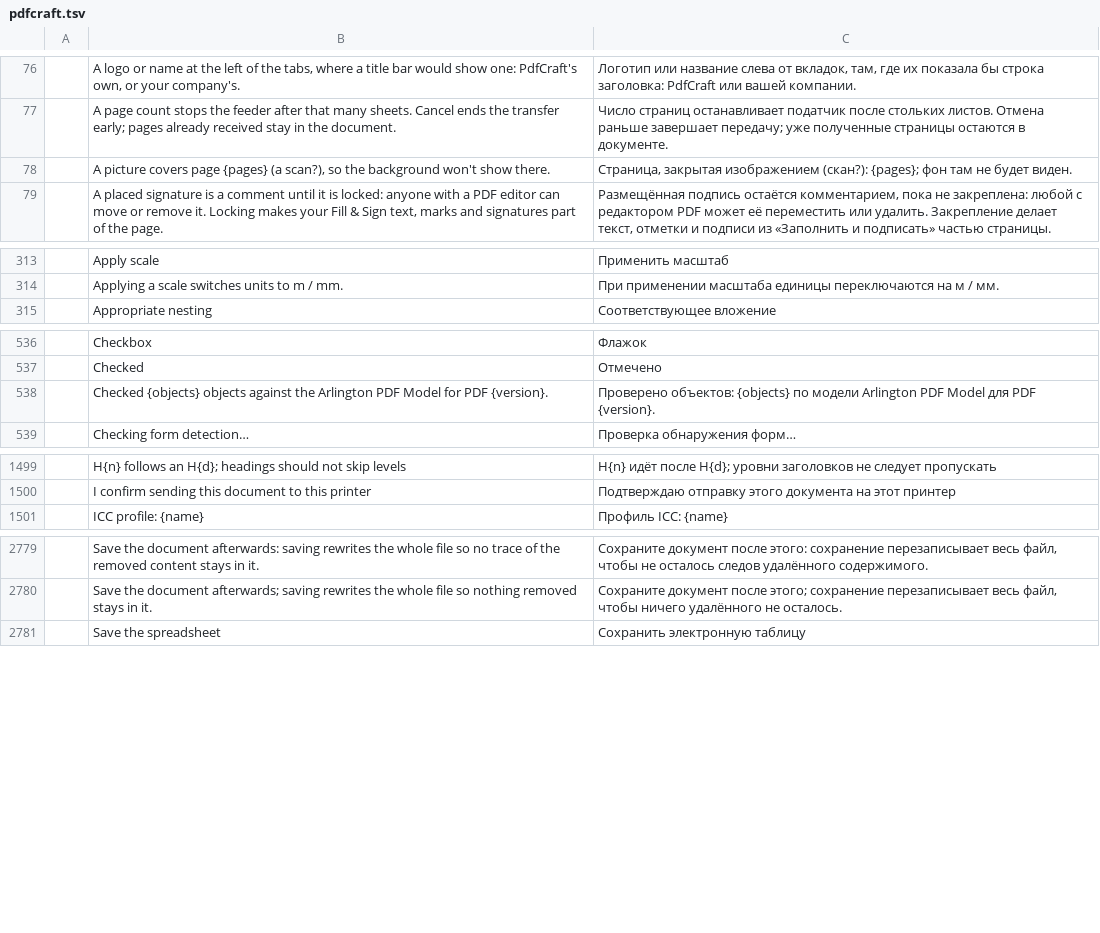
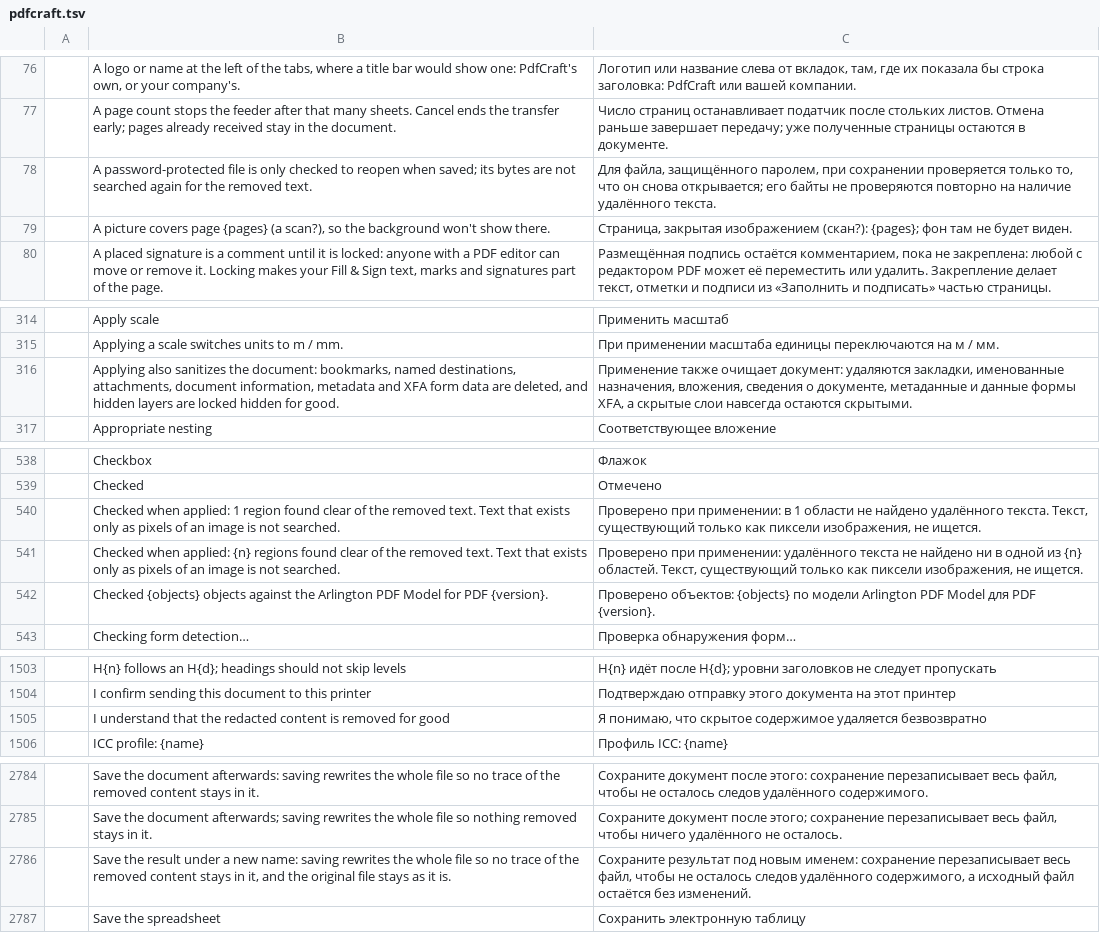
Before and after one commit to BBQ-MAN/craft-i18n, a TSV file: locales/ru/pdfcraft.tsv, drawn as a sheet; only a part is shown, gaps mark what is left out; the diff covers the shown part only; the diff names each change by its address in the sheet, - before the commit and + after, or states it on an @@ line.

```diff
--- a/locales/ru/pdfcraft.tsv
+++ b/locales/ru/pdfcraft.tsv
+row 78:  | A password-protected file is only checked to reopen when saved; its bytes are not searched again for the removed text. | Для файла, защищённого паролем, при сохранении проверяется только то, что он снова открывается; его байты не проверяются повторно на наличие удалённого текста.
+row 316:  | Applying also sanitizes the document: bookmarks, named destinations, attachments, document information, metadata and XFA form data are deleted, and hidden layers are locked hidden for good. | Применение также очищает документ: удаляются закладки, именованные назначения, вложения, сведения о документе, метаданные и данные формы XFA, а скрытые слои навсегда остаются скрытыми.
+row 540:  | Checked when applied: 1 region found clear of the removed text. Text that exists only as pixels of an image is not searched. | Проверено при применении: в 1 области не найдено удалённого текста. Текст, существующий только как пиксели изображения, не ищется.
+row 541:  | Checked when applied: {n} regions found clear of the removed text. Text that exists only as pixels of an image is not searched. | Проверено при применении: удалённого текста не найдено ни в одной из {n} областей. Текст, существующий только как пиксели изображения, не ищется.
+row 1505:  | I understand that the redacted content is removed for good | Я понимаю, что скрытое содержимое удаляется безвозвратно
+row 2786:  | Save the result under a new name: saving rewrites the whole file so no trace of the removed content stays in it, and the original file stays as it is. | Сохраните результат под новым именем: сохранение перезаписывает весь файл, чтобы не осталось следов удалённого содержимого, а исходный файл остаётся без изменений.
```
Also changed, not shown: 1 added row elsewhere in this file, locales/bg/pdfcraft.tsv, locales/el/pdfcraft.tsv, 18 other files.
